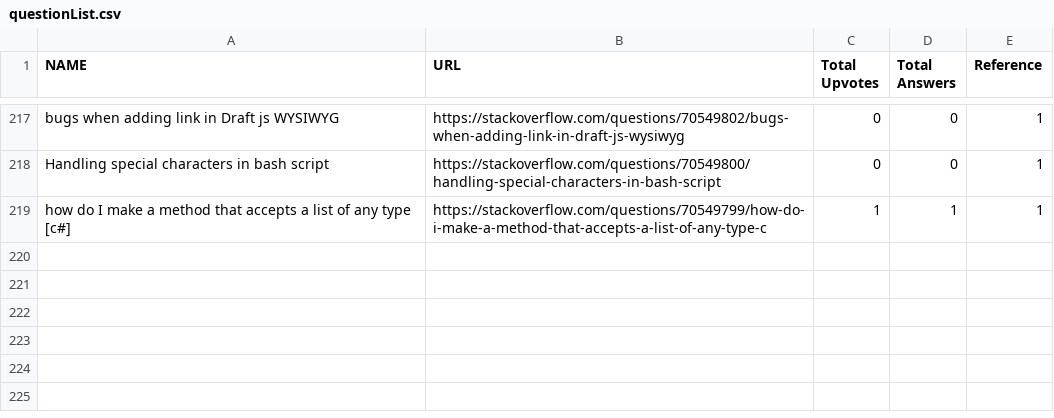
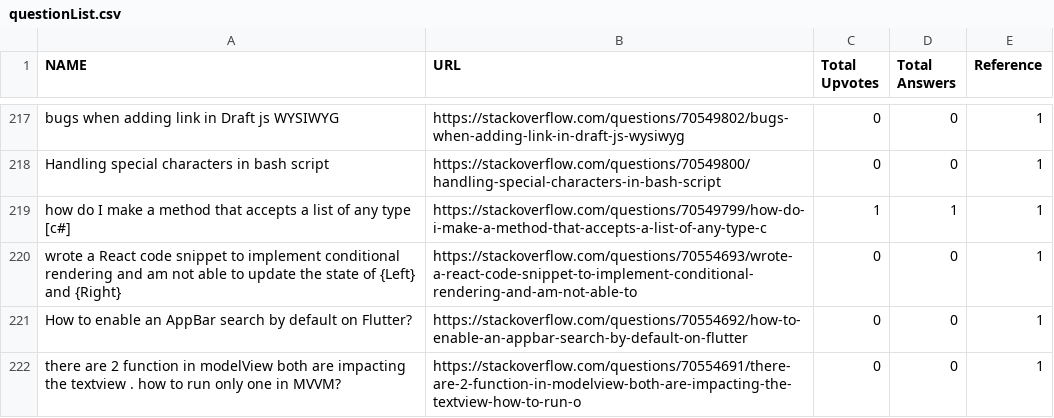
Before and after one commit to Priyaraj17/Assignment-Airtribe, a CSV file: questionList.csv, drawn as a sheet; only a part is shown, gaps mark what is left out.

```diff
--- a/questionList.csv
+++ b/questionList.csv
@@ -219 +219,4 @@ Handling special characters in bash script,https://stackoverflow.com/questions/7
 how do I make a method that accepts a list of any type [c#],https://stackoverflow.com/questions/70549799/how-do-i-make-a-method-that-accepts-a-list-of-any-type-c,1,1,1
+wrote a React code snippet to implement conditional rendering and am not able to update the state of {Left} and {Right},https://stackoverflow.com/questions/70554693/wrote-a-react-code-snippet-to-implement-conditional-rendering-and-am-not-able-to,0,0,1
+How to enable an AppBar search by default on Flutter?,https://stackoverflow.com/questions/70554692/how-to-enable-an-appbar-search-by-default-on-flutter,0,0,1
+there are 2 function in modelView both are impacting the textview . how to run only one in MVVM?,https://stackoverflow.com/questions/70554691/there-are-2-function-in-modelview-both-are-impacting-the-textview-how-to-run-o,0,0,1
```
Also changed, not shown: 2 other files.
